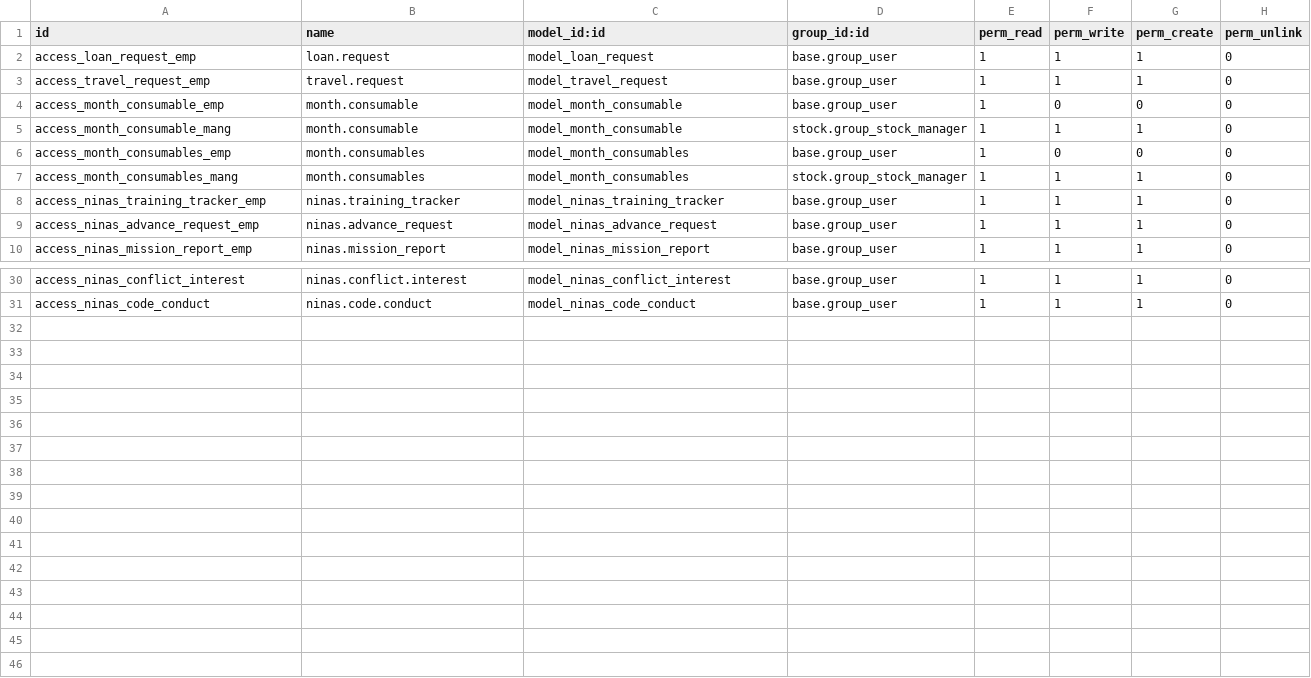
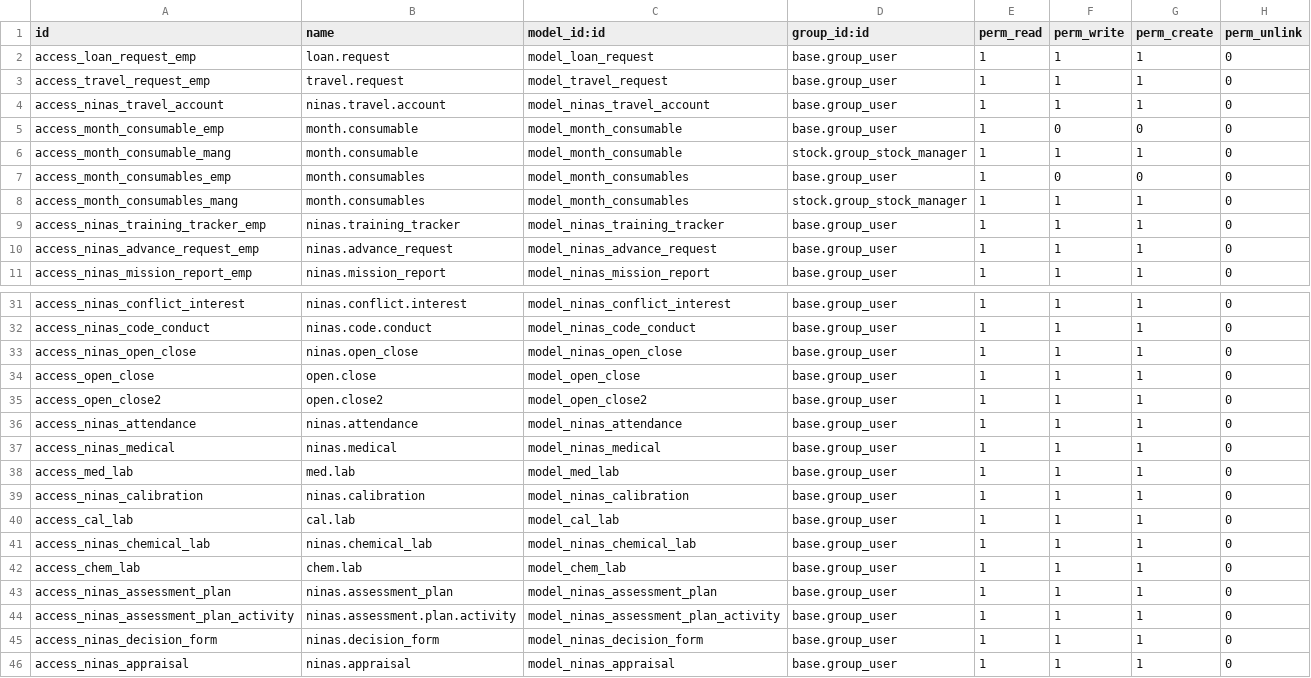
Before and after one commit to MceeSolutions/ninas, a CSV file: ninasmain/security/ir.model.access.csv, drawn as a sheet; only a part is shown, gaps mark what is left out; the diff names each change by its address in the sheet, - before the commit and + after, or states it on an @@ line.

```diff
--- a/ninasmain/security/ir.model.access.csv
+++ b/ninasmain/security/ir.model.access.csv
+row 4: access_ninas_travel_account | ninas.travel.account | model_ninas_travel_account | base.group_user | 1 | 1 | 1 | 0
+row 33: access_ninas_open_close | ninas.open_close | model_ninas_open_close | base.group_user | 1 | 1 | 1 | 0
+row 34: access_open_close | open.close | model_open_close | base.group_user | 1 | 1 | 1 | 0
+row 35: access_open_close2 | open.close2 | model_open_close2 | base.group_user | 1 | 1 | 1 | 0
+row 36: access_ninas_attendance | ninas.attendance | model_ninas_attendance | base.group_user | 1 | 1 | 1 | 0
+row 37: access_ninas_medical | ninas.medical | model_ninas_medical | base.group_user | 1 | 1 | 1 | 0
+row 38: access_med_lab | med.lab | model_med_lab | base.group_user | 1 | 1 | 1 | 0
+row 39: access_ninas_calibration | ninas.calibration | model_ninas_calibration | base.group_user | 1 | 1 | 1 | 0
+row 40: access_cal_lab | cal.lab | model_cal_lab | base.group_user | 1 | 1 | 1 | 0
+row 41: access_ninas_chemical_lab | ninas.chemical_lab | model_ninas_chemical_lab | base.group_user | 1 | 1 | 1 | 0
+row 42: access_chem_lab | chem.lab | model_chem_lab | base.group_user | 1 | 1 | 1 | 0
+row 43: access_ninas_assessment_plan | ninas.assessment_plan | model_ninas_assessment_plan | base.group_user | 1 | 1 | 1 | 0
+row 44: access_ninas_assessment_plan_activity | ninas.assessment.plan.activity | model_ninas_assessment_plan_activity | base.group_user | 1 | 1 | 1 | 0
+row 45: access_ninas_decision_form | ninas.decision_form | model_ninas_decision_form | base.group_user | 1 | 1 | 1 | 0
+row 46: access_ninas_appraisal | ninas.appraisal | model_ninas_appraisal | base.group_user | 1 | 1 | 1 | 0
```
Also changed, not shown: 2 other files.
